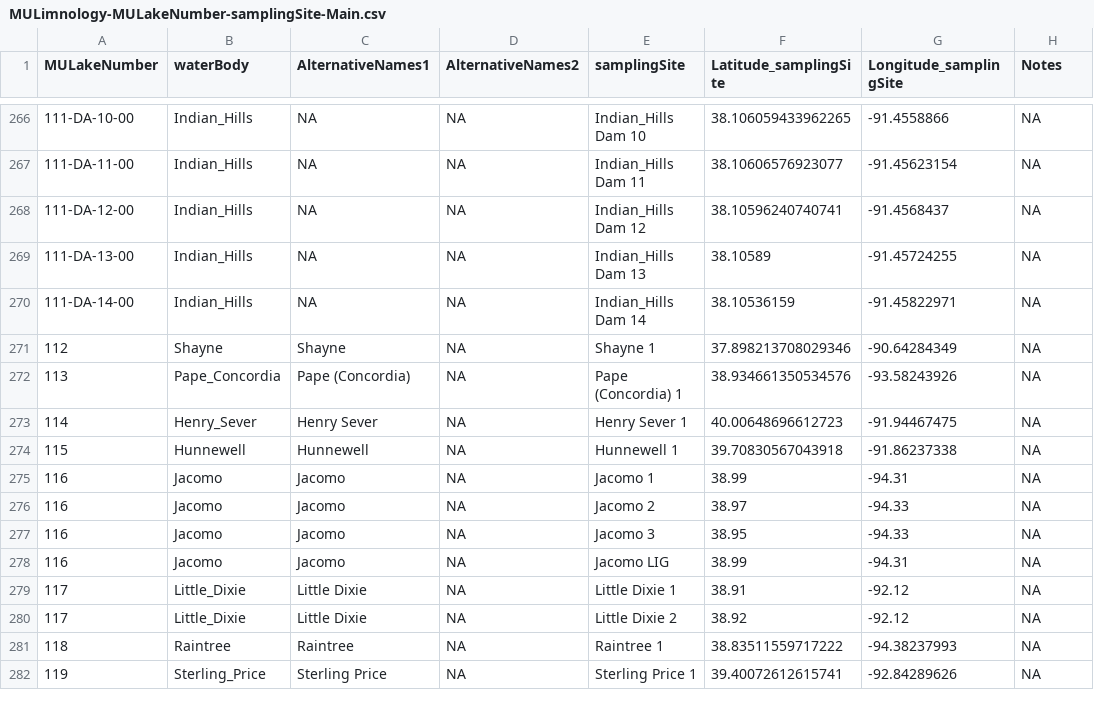
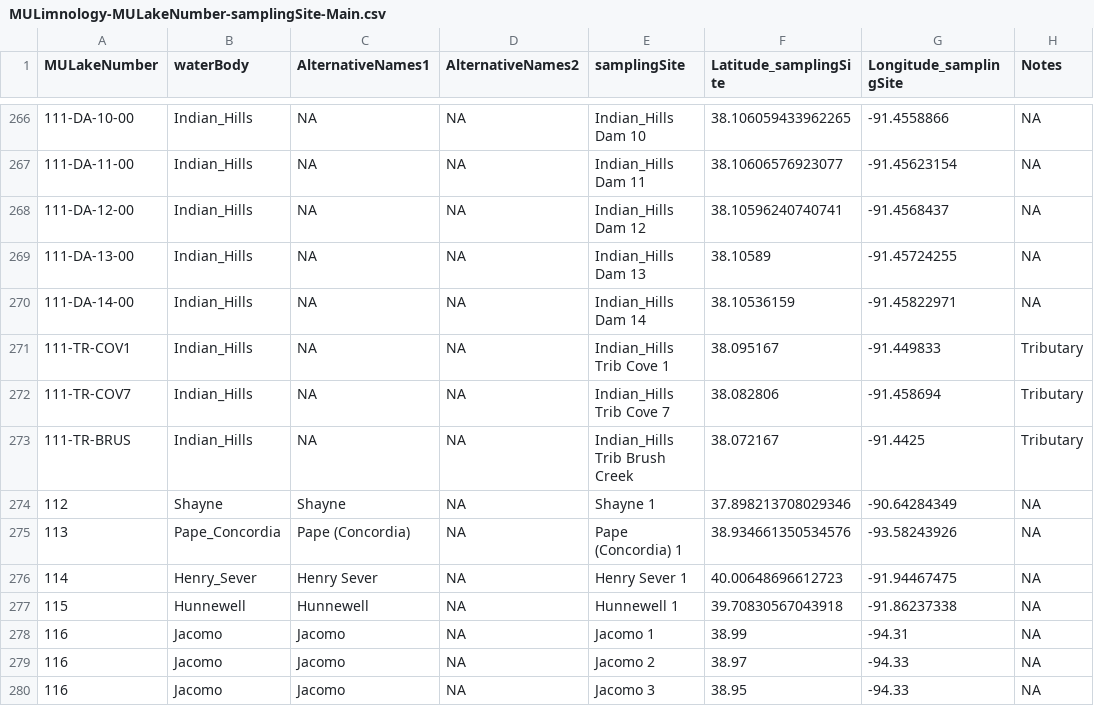
Before and after one commit to MULimnology/MULimnology_Sites, a CSV file: 01_MainData/MULimnology-MULakeNumber-samplingSite-Main.csv, drawn as a sheet; only a part is shown, gaps mark what is left out; the shorter side is filled out with more unchanged rows.

Commit message:
Updating some Indian_Hills site info

```diff
--- a/01_MainData/MULimnology-MULakeNumber-samplingSite-Main.csv
+++ b/01_MainData/MULimnology-MULakeNumber-samplingSite-Main.csv
@@ -270,2 +270,5 @@ MULakeNumber,waterBody,AlternativeNames1,AlternativeNames2,samplingSite,Latitude
 111-DA-14-00,Indian_Hills,NA,NA,Indian_Hills Dam 14,38.10536159,-91.45822971,NA
+111-TR-COV1,Indian_Hills,NA,NA,Indian_Hills Trib Cove 1,38.095167,-91.449833,Tributary
+111-TR-COV7,Indian_Hills,NA,NA,Indian_Hills Trib Cove 7,38.082806,-91.458694,Tributary
+111-TR-BRUS,Indian_Hills,NA,NA,Indian_Hills Trib Brush Creek,38.072167,-91.4425,Tributary
 112,Shayne,Shayne,NA,Shayne 1,37.898213708029346,-90.64284349,NA
```
Also changed, not shown: 01_MainData/MULimnology-MULakeNumber-waterBodyCharacteristics-Main.csv.
